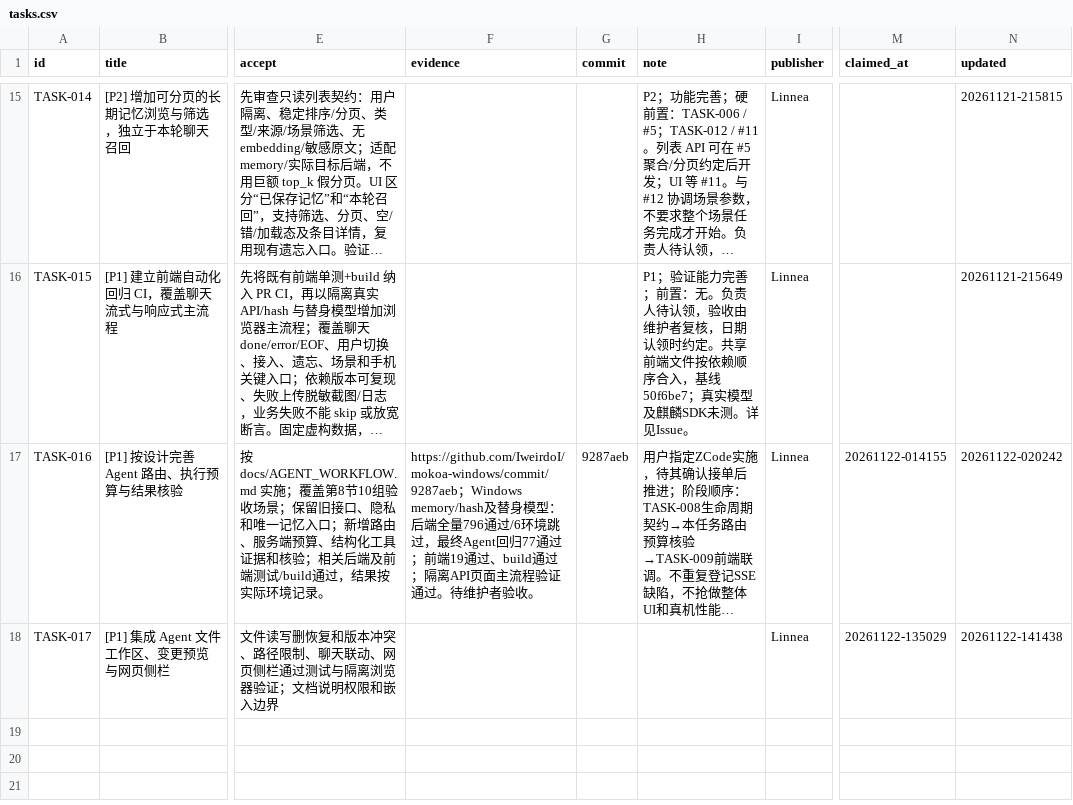
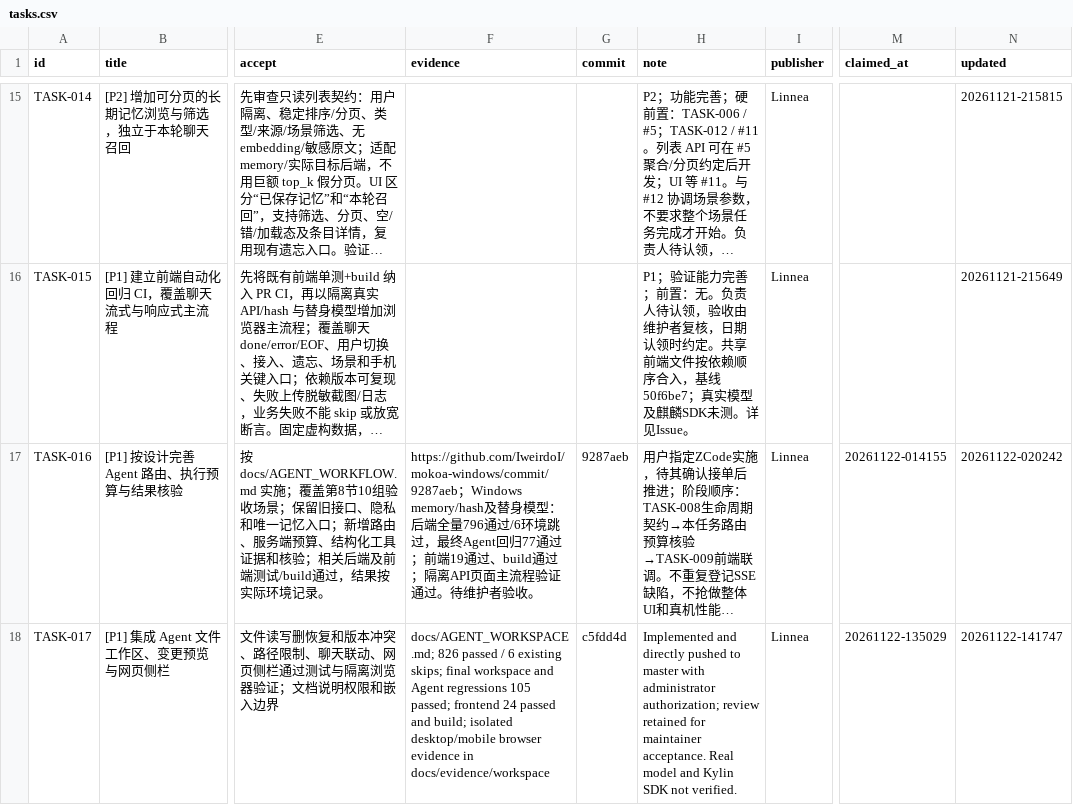
Before and after one commit to IweirdoI/OmniAble, a CSV file: .clerk/data/tasks.csv, drawn as a sheet; only a part is shown, gaps mark what is left out; long unchanged cells end in …; the diff names each change by its address in the sheet, - before the commit and + after, or states it on an @@ line.

Commit message:
chore(tasks): record workspace implementation and validation evidence
Signed-off-by: Linnea <2312809203@qq.com>

```diff
--- a/.clerk/data/tasks.csv
+++ b/.clerk/data/tasks.csv
-F18 (evidence): (empty)
+F18 (evidence): docs/AGENT_WORKSPACE.md; 826 passed / 6 existing skips; final workspace and Agent regressions 105 passed; frontend 24 passed and build; isolated desktop/mobile browser evidence in docs/evidence/workspace
-G18 (commit): (empty)
+G18 (commit): c5fdd4d
-H18 (note): (empty)
+H18 (note): Implemented and directly pushed to master with administrator authorization; review retained for maintainer acceptance. Real model and Kylin SDK not verified.
-N18 (updated): 20261122-141438
+N18 (updated): 20261122-141747
```
Also changed, not shown: .clerk/seal/seal.csv, 1 other file.
